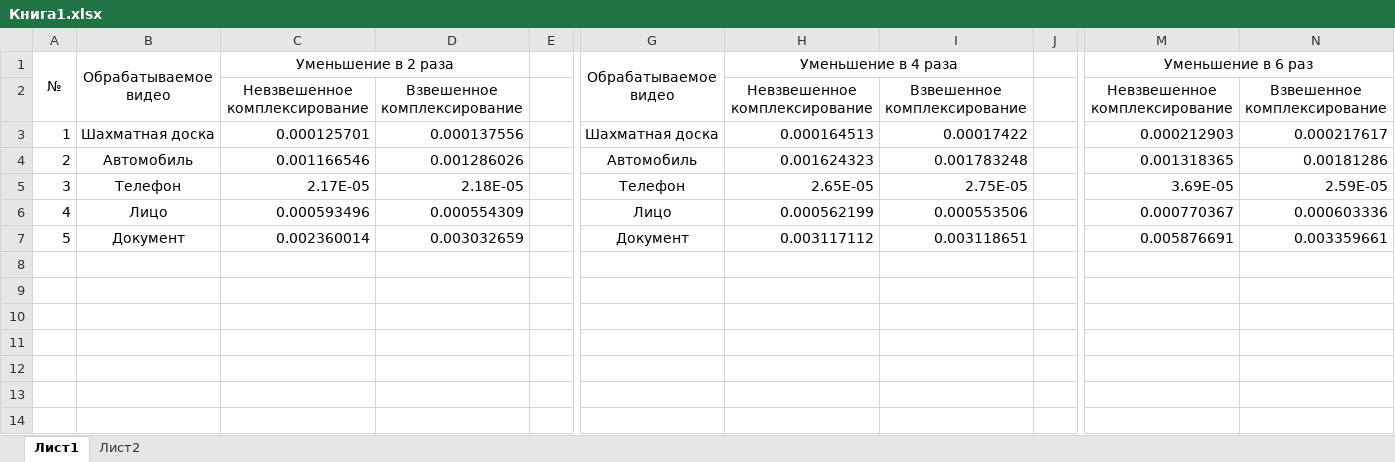
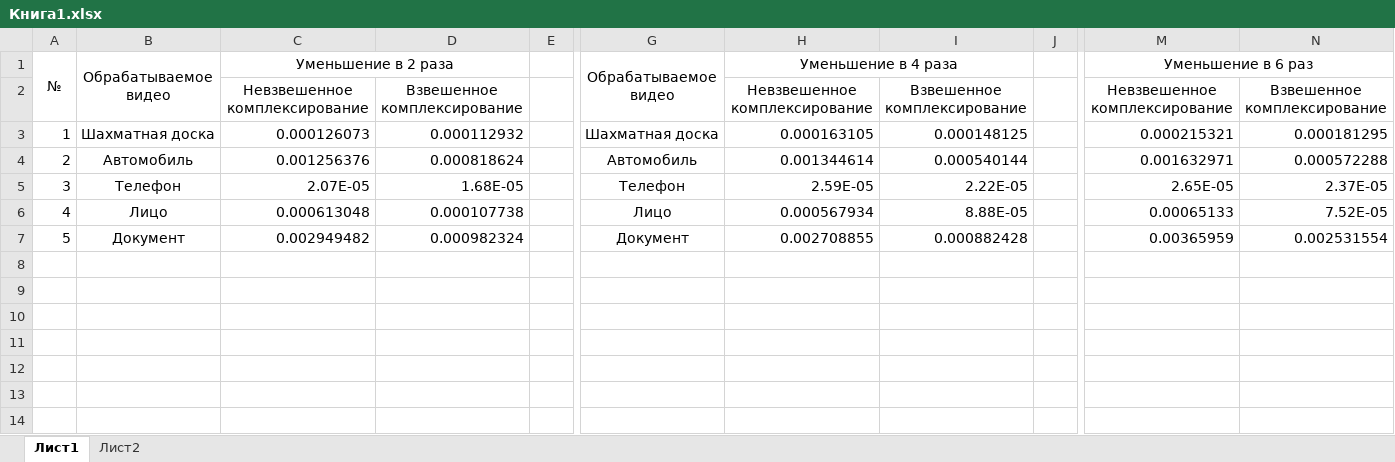
Before and after one commit to ts-glob/Optimal-Image-Super-resolution-Image-registration, an Excel workbook: Записка/Книга1.xlsx, sheet Лист1, drawn as a sheet; only a part is shown, gaps mark what is left out; values as stored, in another font and other column widths than the file's, no borders; charts and pictures not drawn; the diff covers the shown part only; the diff names each change by its address in the sheet, - before the commit and + after, or states it on an @@ line.

```diff
--- a/Записка/Книга1.xlsx (sheet Лист1)
+++ b/Записка/Книга1.xlsx (sheet Лист1)
-C3: 0.000125701
+C3: 0.000126073
-D3: 0.000137556
+D3: 0.000112932
-H3: 0.000164513
+H3: 0.000163105
-I3: 0.00017422
+I3: 0.000148125
-M3: 0.000212903
+M3: 0.000215321
-N3: 0.000217617
+N3: 0.000181295
-C4: 0.001166546
+C4: 0.001256376
-D4: 0.001286026
+D4: 0.000818624
-H4: 0.001624323
+H4: 0.001344614
-I4: 0.001783248
+I4: 0.000540144
-M4: 0.001318365
+M4: 0.001632971
-N4: 0.00181286
+N4: 0.000572288
-C5: 2.17E-05
+C5: 2.07E-05
-D5: 2.18E-05
+D5: 1.68E-05
-H5: 2.65E-05
+H5: 2.59E-05
-I5: 2.75E-05
+I5: 2.22E-05
-M5: 3.69E-05
+M5: 2.65E-05
-N5: 2.59E-05
+N5: 2.37E-05
-C6: 0.000593496
+C6: 0.000613048
-D6: 0.000554309
+D6: 0.000107738
-H6: 0.000562199
+H6: 0.000567934
-I6: 0.000553506
+I6: 8.88E-05
-M6: 0.000770367
+M6: 0.00065133
-N6: 0.000603336
+N6: 7.52E-05
-C7: 0.002360014
+C7: 0.002949482
-D7: 0.003032659
+D7: 0.000982324
-H7: 0.003117112
+H7: 0.002708855
-I7: 0.003118651
+I7: 0.000882428
-M7: 0.005876691
+M7: 0.00365959
-N7: 0.003359661
+N7: 0.002531554
```
Also changed, not shown: 25 edited cells and cell formats elsewhere in this sheet, sheet Лист2, charts or pictures, 54 other files.
